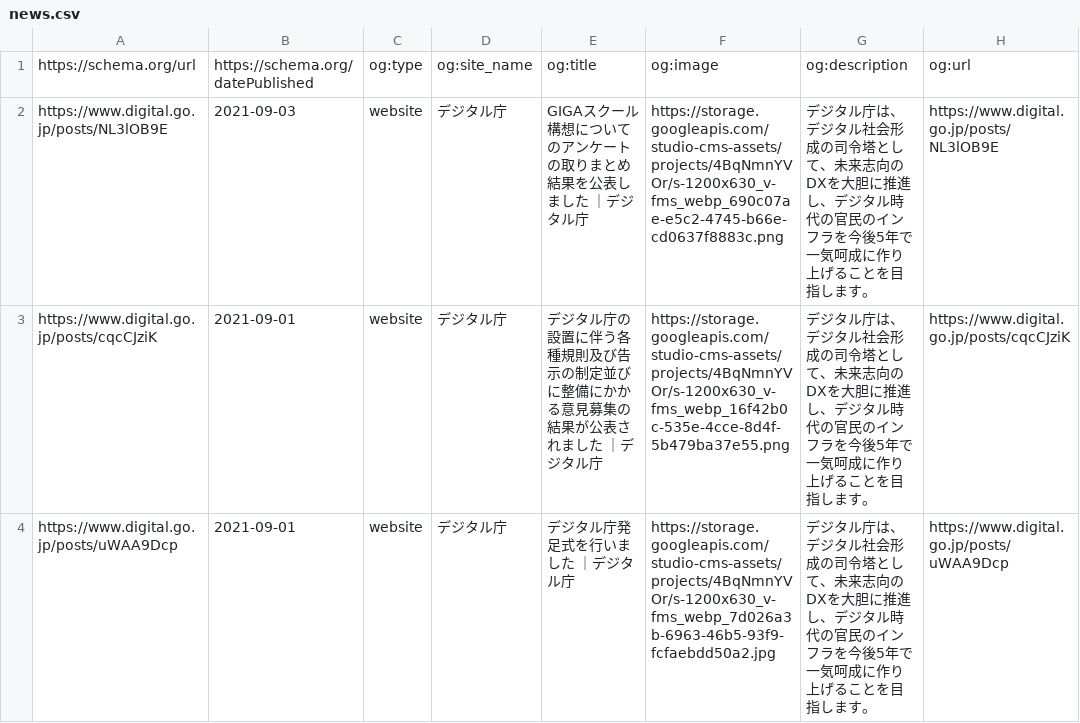
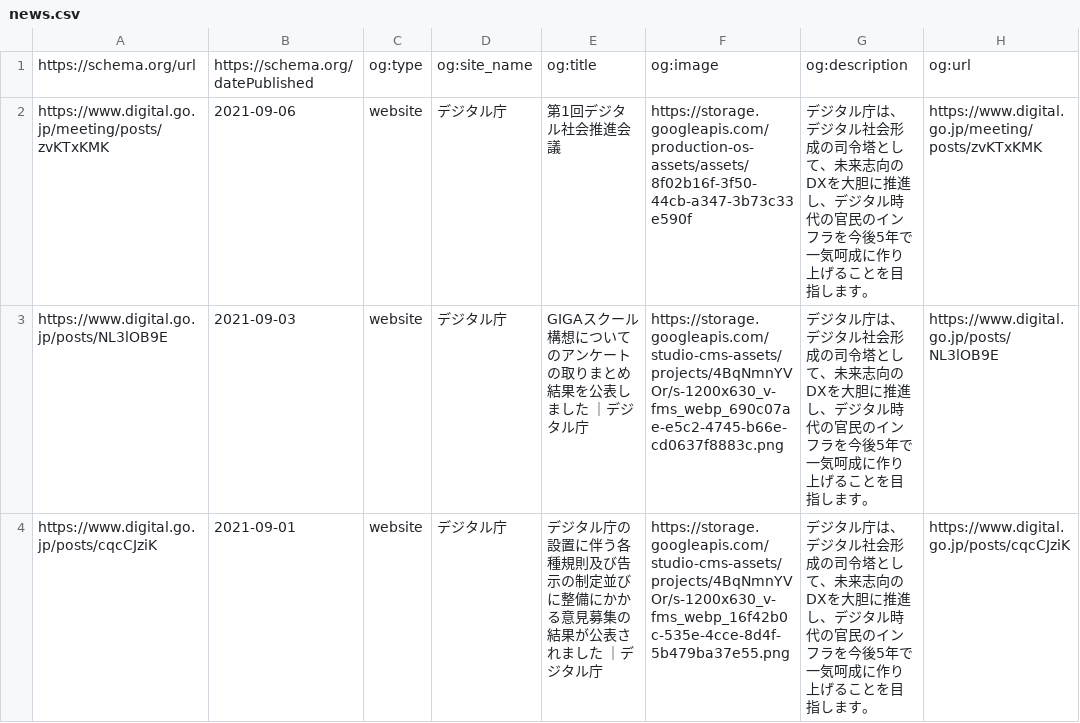
Before and after one commit to code4fukui/digital-agency-jp, a CSV file: news.csv, drawn as a sheet; only a part is shown; the shorter side is filled out with more unchanged rows.

```diff
--- a/news.csv
+++ b/news.csv
@@ -1,2 +1,3 @@
 https://schema.org/url,https://schema.org/datePublished,og:type,og:site_name,og:title,og:image,og:description,og:url
+https://www.digital.go.jp/meeting/posts/zvKTxKMK,2021-09-06,website,デジタル庁,第1回デジタル社会推進会議,https://storage.googleapis.com/production-os-assets/assets/8f02b16f-3f50-44cb-a347-3b73c33e590f,デジタル庁は、デジタル社会形成の司令塔として、未来志向のDXを大胆に推進し、デジタル時代の官民のインフラを今後5年で一気呵成に作り上げることを目指します。,https://www.digital.go.jp/meeting/posts/zvKTxKMK
 https://www.digital.go.jp/posts/NL3lOB9E,2021-09-03,website,デジタル庁,GIGAスクール構想についてのアンケートの取りまとめ結果を公表しました ｜デジタル庁,https://storage.googleapis.com/studio-cms-assets/projects/4BqNmnYVOr/s-1200x630_v-fms_webp_690c07ae-e5c2-4745-b66e-cd0637f8883c.png,デジタル庁は、デジタル社会形成の司令塔として、未来志向のDXを大胆に推進し、デジタル時代の官民のインフラを今後5年で一気呵成に作り上げることを目指します。,https://www.digital.go.jp/posts/NL3lOB9E
```
Also changed, not shown: news-url.csv, note-url.csv, 4 other files.
